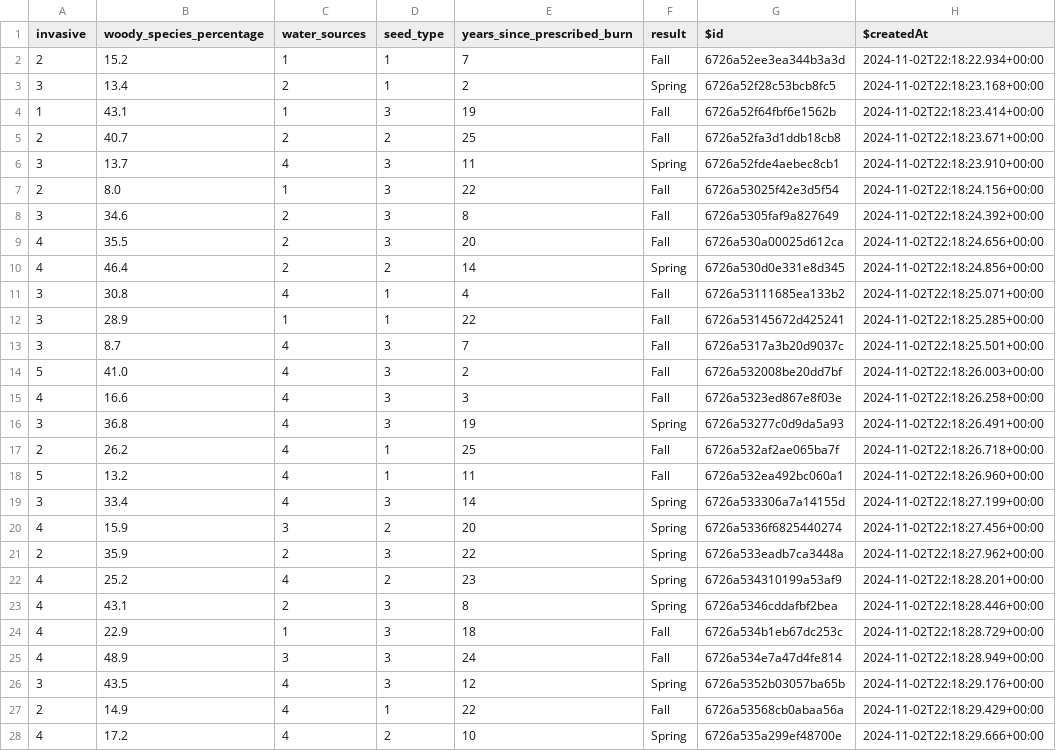
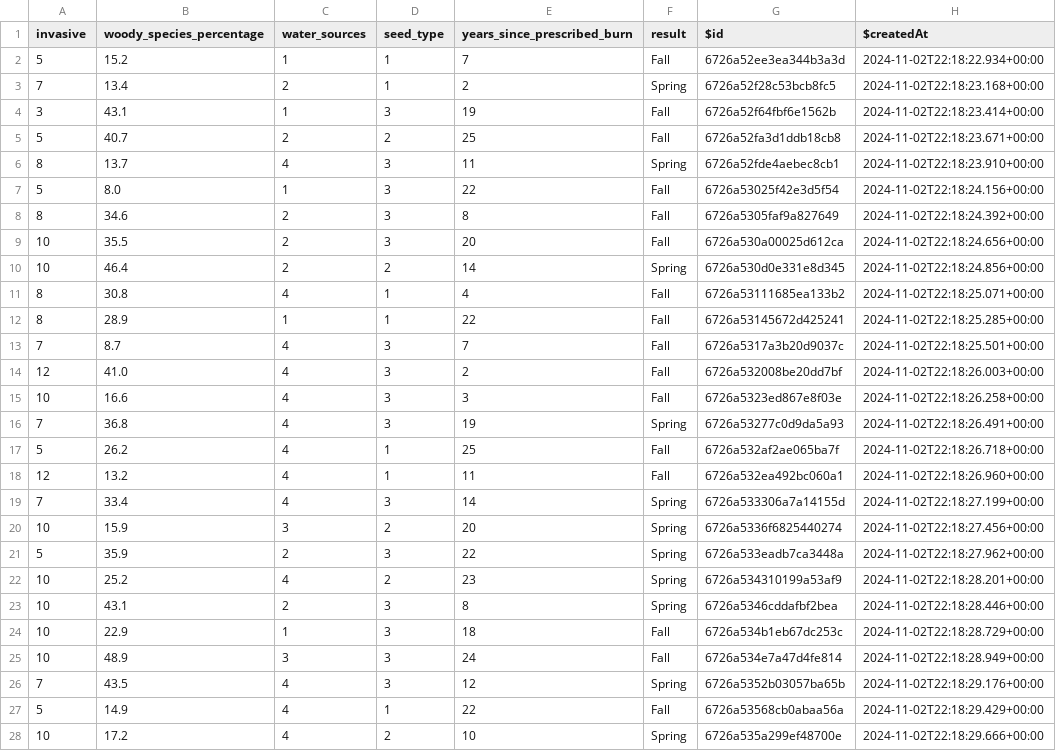
Before and after one commit to Rishindrum/Restore-AI, a CSV file: ml.csv, drawn as a sheet; only a part is shown; the diff covers the shown part only; the diff names each change by its address in the sheet, - before the commit and + after, or states it on an @@ line.

```diff
--- a/ml.csv
+++ b/ml.csv
-A2 (invasive): 2
+A2 (invasive): 5
-A3 (invasive): 3
+A3 (invasive): 7
-A4 (invasive): 1
+A4 (invasive): 3
-A5 (invasive): 2
+A5 (invasive): 5
-A6 (invasive): 3
+A6 (invasive): 8
-A7 (invasive): 2
+A7 (invasive): 5
-A8 (invasive): 3
+A8 (invasive): 8
-A9:A10 (invasive): 4
+A9:A10 (invasive): 10
-A11:A12 (invasive): 3
+A11:A12 (invasive): 8
-A13 (invasive): 3
+A13 (invasive): 7
-A14 (invasive): 5
+A14 (invasive): 12
-A15 (invasive): 4
+A15 (invasive): 10
-A16 (invasive): 3
+A16 (invasive): 7
-A17 (invasive): 2
+A17 (invasive): 5
-A18 (invasive): 5
+A18 (invasive): 12
-A19 (invasive): 3
+A19 (invasive): 7
-A20 (invasive): 4
+A20 (invasive): 10
-A21 (invasive): 2
+A21 (invasive): 5
-A22:A25 (invasive): 4
+A22:A25 (invasive): 10
-A26 (invasive): 3
+A26 (invasive): 7
-A27 (invasive): 2
+A27 (invasive): 5
-A28 (invasive): 4
+A28 (invasive): 10
```
Also changed, not shown: 123 edited cells elsewhere in this file, 3 other files.
